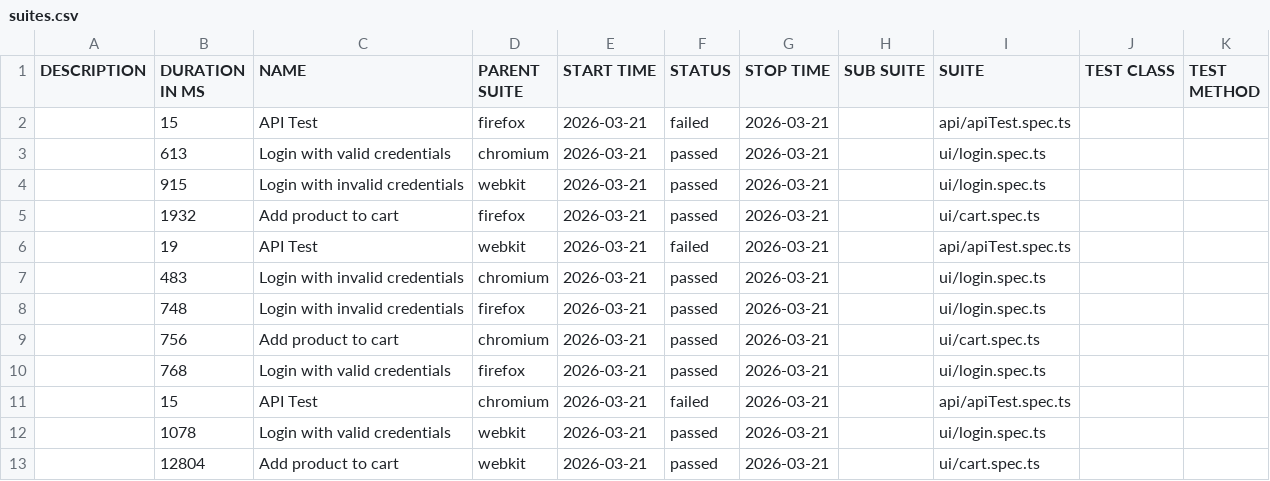
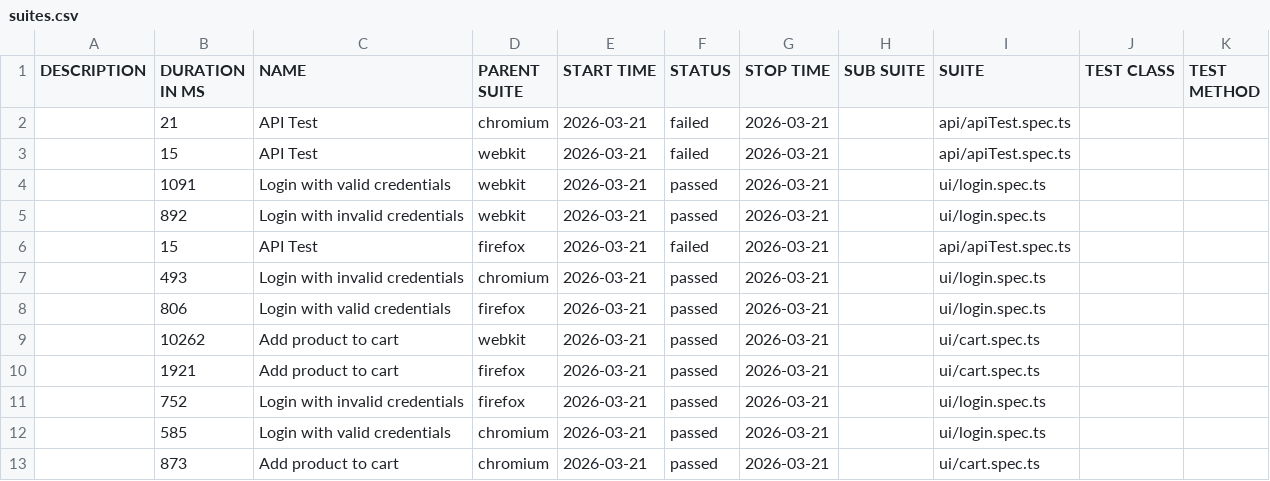
Before and after one commit to Ash-leyPereira/playwright-ts-framework, a CSV file: data/suites.csv, drawn as a sheet.

```diff
--- a/data/suites.csv
+++ b/data/suites.csv
@@ -1,13 +1,13 @@
 "DESCRIPTION","DURATION IN MS","NAME","PARENT SUITE","START TIME","STATUS","STOP TIME","SUB SUITE","SUITE","TEST CLASS","TEST METHOD"
+"","21","API Test","chromium","2026-03-21","failed","2026-03-21","","api/apiTest.spec.ts","",""
+"","15","API Test","webkit","2026-03-21","failed","2026-03-21","","api/apiTest.spec.ts","",""
+"","1091","Login with valid credentials","webkit","2026-03-21","passed","2026-03-21","","ui/login.spec.ts","",""
+"","892","Login with invalid credentials","webkit","2026-03-21","passed","2026-03-21","","ui/login.spec.ts","",""
 "","15","API Test","firefox","2026-03-21","failed","2026-03-21","","api/apiTest.spec.ts","",""
-"","613","Login with valid credentials","chromium","2026-03-21","passed","2026-03-21","","ui/login.spec.ts","",""
-"","915","Login with invalid credentials","webkit","2026-03-21","passed","2026-03-21","","ui/login.spec.ts","",""
-"","1932","Add product to cart","firefox","2026-03-21","passed","2026-03-21","","ui/cart.spec.ts","",""
-"","19","API Test","webkit","2026-03-21","failed","2026-03-21","","api/apiTest.spec.ts","",""
-"","483","Login with invalid credentials","chromium","2026-03-21","passed","2026-03-21","","ui/login.spec.ts","",""
-"","748","Login with invalid credentials","firefox","2026-03-21","passed","2026-03-21","","ui/login.spec.ts","",""
-"","756","Add product to cart","chromium","2026-03-21","passed","2026-03-21","","ui/cart.spec.ts","",""
-"","768","Login with valid credentials","firefox","2026-03-21","passed","2026-03-21","","ui/login.spec.ts","",""
-"","15","API Test","chromium","2026-03-21","failed","2026-03-21","","api/apiTest.spec.ts","",""
-"","1078","Login with valid credentials","webkit","2026-03-21","passed","2026-03-21","","ui/login.spec.ts","",""
-"","12804","Add product to cart","webkit","2026-03-21","passed","2026-03-21","","ui/cart.spec.ts","",""
+"","493","Login with invalid credentials","chromium","2026-03-21","passed","2026-03-21","","ui/login.spec.ts","",""
+"","806","Login with valid credentials","firefox","2026-03-21","passed","2026-03-21","","ui/login.spec.ts","",""
+"","10262","Add product to cart","webkit","2026-03-21","passed","2026-03-21","","ui/cart.spec.ts","",""
+"","1921","Add product to cart","firefox","2026-03-21","passed","2026-03-21","","ui/cart.spec.ts","",""
+"","752","Login with invalid credentials","firefox","2026-03-21","passed","2026-03-21","","ui/login.spec.ts","",""
+"","585","Login with valid credentials","chromium","2026-03-21","passed","2026-03-21","","ui/login.spec.ts","",""
+"","873","Add product to cart","chromium","2026-03-21","passed","2026-03-21","","ui/cart.spec.ts","",""
```
Also changed, not shown: 55 other files.
